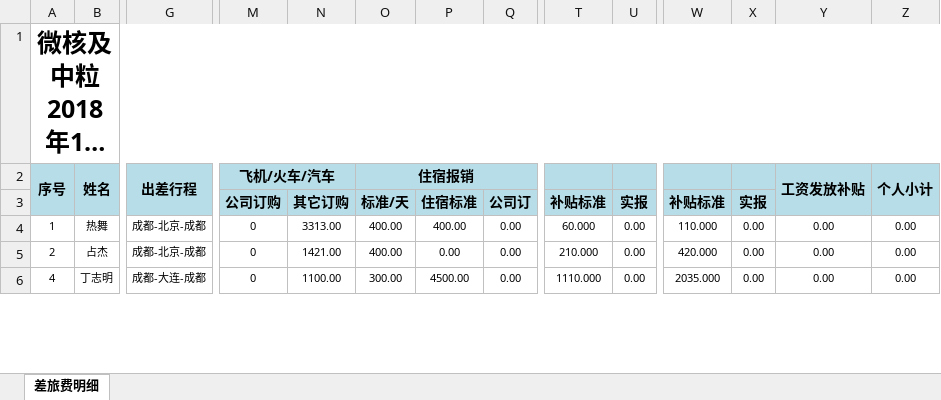
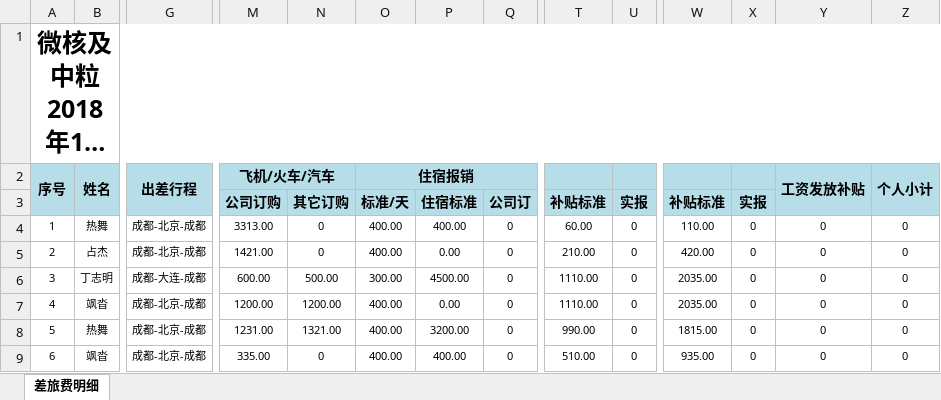
Before and after one commit to xiaoxiao-xx/work01, an Excel workbook: src/main/webapp/file/travel.xlsx, sheet 差旅费明细, drawn as a sheet; only a part is shown, gaps mark what is left out; long unchanged cells end in …; values as stored, in another font and other column widths than the file's, no borders; addresses are those after the commit; rows hold the shown columns only; the diff covers the shown part only; the diff names each change by its address in the sheet, - before the commit and + after, or states it on an @@ line.

```diff
--- a/src/main/webapp/file/travel.xlsx (sheet 差旅费明细)
+++ b/src/main/webapp/file/travel.xlsx (sheet 差旅费明细)
-M4 (飞机/火车/汽车): 0
+M4 (飞机/火车/汽车): 3313.00
-N4: 3313.00
+N4: 0
-Q4:Q5: 0.00
+Q4:Q5: 0
-T4: 60.000
+T4: 60.00
-U4:U5: 0.00
+U4:U5: 0
-W4: 110.000
+W4: 110.00
-X4:X5: 0.00
+X4:X5: 0
-Y4:Y5 (工资发放补贴): 0.00
+Y4:Y5 (工资发放补贴): 0
-Z4:Z5 (个人小计): 0.00
+Z4:Z5 (个人小计): 0
-M5 (飞机/火车/汽车): 0
+M5 (飞机/火车/汽车): 1421.00
-N5: 1421.00
+N5: 0
-T5: 210.000
+T5: 210.00
-W5: 420.000
+W5: 420.00
+row 6: 3 | 丁志明 | 成都-大连-成都 | 600.00 | 500.00 | 300.00 | 4500.00 | 0 | 1110.00 | 0 | 2035.00 | 0 | 0 | 0
-B7 (姓名): 丁志明
+B7 (姓名): 飒沓
-G7 (出差行程): 成都-大连-成都
+G7 (出差行程): 成都-北京-成都
-M7 (飞机/火车/汽车): 0
+M7 (飞机/火车/汽车): 1200.00
-N7: 1100.00
+N7: 1200.00
-O7 (住宿报销): 300.00
+O7 (住宿报销): 400.00
-P7: 4500.00
+P7: 0.00
-Q7: 0.00
+Q7: 0
-T7: 1110.000
+T7: 1110.00
-U7: 0.00
+U7: 0
-W7: 2035.000
+W7: 2035.00
-X7: 0.00
+X7: 0
-Y7 (工资发放补贴): 0.00
+Y7 (工资发放补贴): 0
-Z7 (个人小计): 0.00
+Z7 (个人小计): 0
+row 8: 5 | 热舞 | 成都-北京-成都 | 1231.00 | 1321.00 | 400.00 | 3200.00 | 0 | 990.00 | 0 | 1815.00 | 0 | 0 | 0
+row 9: 6 | 飒沓 | 成都-北京-成都 | 335.00 | 0 | 400.00 | 400.00 | 0 | 510.00 | 0 | 935.00 | 0 | 0 | 0
```
Also changed, not shown: 1 added row, 1 removed row and 18 edited cells elsewhere in this sheet, 9 other files.
